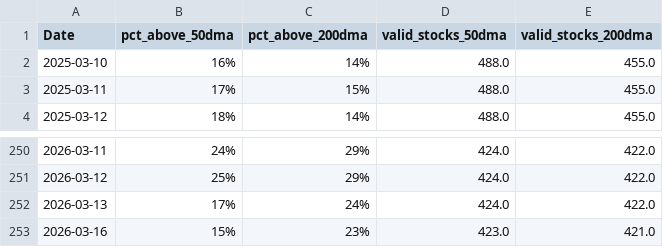
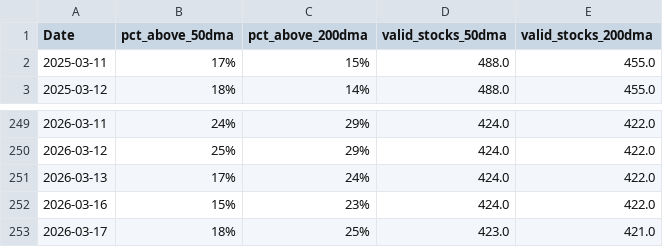
Before and after one commit to CS26-ST/Nifty-dma-breadth, a CSV file: output/nifty500_dma_breadth.csv, drawn as a sheet; only a part is shown, gaps mark what is left out.

```diff
--- a/output/nifty500_dma_breadth.csv
+++ b/output/nifty500_dma_breadth.csv
@@ -1,3 +1,2 @@
 Date,pct_above_50dma,pct_above_200dma,valid_stocks_50dma,valid_stocks_200dma
-2025-03-10,16%,14%,488.0,455.0
 2025-03-11,17%,15%,488.0,455.0
@@ -252,2 +251,3 @@ Date,pct_above_50dma,pct_above_200dma,valid_stocks_50dma,valid_stocks_200dma
 2026-03-13,17%,24%,424.0,422.0
-2026-03-16,15%,23%,423.0,421.0
+2026-03-16,15%,23%,424.0,422.0
+2026-03-17,18%,25%,423.0,421.0
```
Also changed, not shown: 2 other files.
